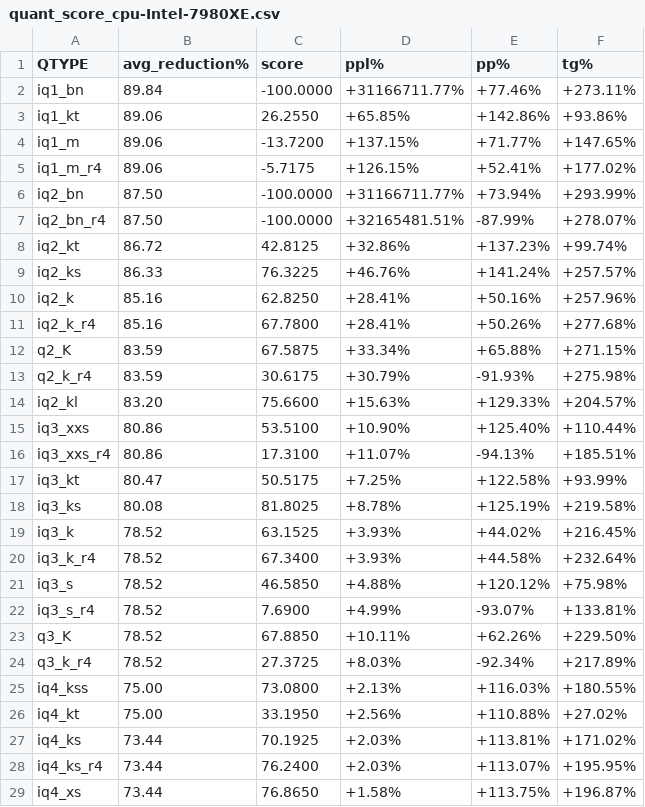
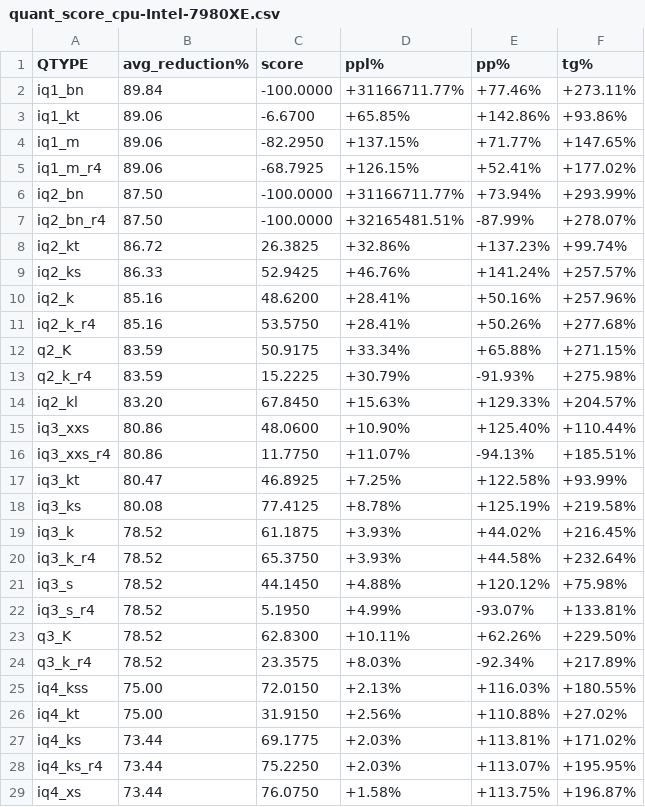
Before and after one commit to Thireus/GGUF-Tool-Suite, a CSV file: quants_graphs/quant_score_cpu-Intel-7980XE.csv, drawn as a sheet; only a part is shown; the diff covers the shown part only.

```diff
--- a/quants_graphs/quant_score_cpu-Intel-7980XE.csv
+++ b/quants_graphs/quant_score_cpu-Intel-7980XE.csv
@@ -2,28 +2,28 @@ QTYPE,avg_reduction%,score,ppl%,pp%,tg%
 iq1_bn,89.84,-100.0000,+31166711.77%,+77.46%,+273.11%
-iq1_kt,89.06,26.2550,+65.85%,+142.86%,+93.86%
-iq1_m,89.06,-13.7200,+137.15%,+71.77%,+147.65%
-iq1_m_r4,89.06,-5.7175,+126.15%,+52.41%,+177.02%
+iq1_kt,89.06,-6.6700,+65.85%,+142.86%,+93.86%
+iq1_m,89.06,-82.2950,+137.15%,+71.77%,+147.65%
+iq1_m_r4,89.06,-68.7925,+126.15%,+52.41%,+177.02%
 iq2_bn,87.50,-100.0000,+31166711.77%,+73.94%,+293.99%
 iq2_bn_r4,87.50,-100.0000,+32165481.51%,-87.99%,+278.07%
-iq2_kt,86.72,42.8125,+32.86%,+137.23%,+99.74%
-iq2_ks,86.33,76.3225,+46.76%,+141.24%,+257.57%
-iq2_k,85.16,62.8250,+28.41%,+50.16%,+257.96%
-iq2_k_r4,85.16,67.7800,+28.41%,+50.26%,+277.68%
-q2_K,83.59,67.5875,+33.34%,+65.88%,+271.15%
-q2_k_r4,83.59,30.6175,+30.79%,-91.93%,+275.98%
-iq2_kl,83.20,75.6600,+15.63%,+129.33%,+204.57%
-iq3_xxs,80.86,53.5100,+10.90%,+125.40%,+110.44%
-iq3_xxs_r4,80.86,17.3100,+11.07%,-94.13%,+185.51%
-iq3_kt,80.47,50.5175,+7.25%,+122.58%,+93.99%
-iq3_ks,80.08,81.8025,+8.78%,+125.19%,+219.58%
-iq3_k,78.52,63.1525,+3.93%,+44.02%,+216.45%
-iq3_k_r4,78.52,67.3400,+3.93%,+44.58%,+232.64%
-iq3_s,78.52,46.5850,+4.88%,+120.12%,+75.98%
-iq3_s_r4,78.52,7.6900,+4.99%,-93.07%,+133.81%
-q3_K,78.52,67.8850,+10.11%,+62.26%,+229.50%
-q3_k_r4,78.52,27.3725,+8.03%,-92.34%,+217.89%
-iq4_kss,75.00,73.0800,+2.13%,+116.03%,+180.55%
-iq4_kt,75.00,33.1950,+2.56%,+110.88%,+27.02%
-iq4_ks,73.44,70.1925,+2.03%,+113.81%,+171.02%
-iq4_ks_r4,73.44,76.2400,+2.03%,+113.07%,+195.95%
-iq4_xs,73.44,76.8650,+1.58%,+113.75%,+196.87%
+iq2_kt,86.72,26.3825,+32.86%,+137.23%,+99.74%
+iq2_ks,86.33,52.9425,+46.76%,+141.24%,+257.57%
+iq2_k,85.16,48.6200,+28.41%,+50.16%,+257.96%
+iq2_k_r4,85.16,53.5750,+28.41%,+50.26%,+277.68%
+q2_K,83.59,50.9175,+33.34%,+65.88%,+271.15%
+q2_k_r4,83.59,15.2225,+30.79%,-91.93%,+275.98%
+iq2_kl,83.20,67.8450,+15.63%,+129.33%,+204.57%
+iq3_xxs,80.86,48.0600,+10.90%,+125.40%,+110.44%
+iq3_xxs_r4,80.86,11.7750,+11.07%,-94.13%,+185.51%
+iq3_kt,80.47,46.8925,+7.25%,+122.58%,+93.99%
+iq3_ks,80.08,77.4125,+8.78%,+125.19%,+219.58%
+iq3_k,78.52,61.1875,+3.93%,+44.02%,+216.45%
+iq3_k_r4,78.52,65.3750,+3.93%,+44.58%,+232.64%
+iq3_s,78.52,44.1450,+4.88%,+120.12%,+75.98%
+iq3_s_r4,78.52,5.1950,+4.99%,-93.07%,+133.81%
+q3_K,78.52,62.8300,+10.11%,+62.26%,+229.50%
+q3_k_r4,78.52,23.3575,+8.03%,-92.34%,+217.89%
+iq4_kss,75.00,72.0150,+2.13%,+116.03%,+180.55%
+iq4_kt,75.00,31.9150,+2.56%,+110.88%,+27.02%
+iq4_ks,73.44,69.1775,+2.03%,+113.81%,+171.02%
+iq4_ks_r4,73.44,75.2250,+2.03%,+113.07%,+195.95%
+iq4_xs,73.44,76.0750,+1.58%,+113.75%,+196.87%
```
Also changed, not shown: 27 edited cells elsewhere in this file, quants_graphs/quant_score_cuda-RTX-6000-Pro.csv, 28 other files.
